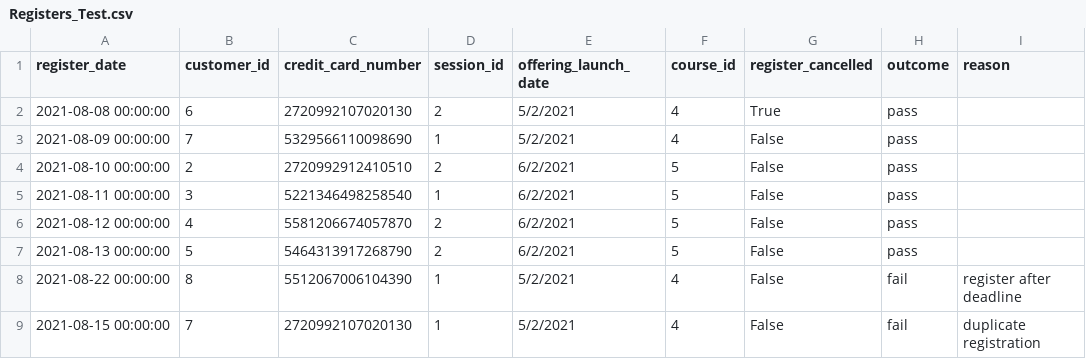
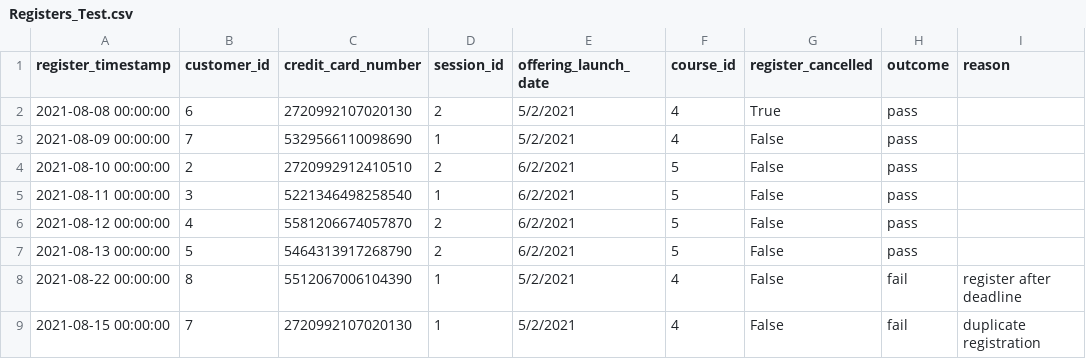
Before and after one commit to Jh123x/cs2102-project, a CSV file: SQL/test data/schema fail/Registers_Test.csv, drawn as a sheet.

```diff
--- a/SQL/test data/schema fail/Registers_Test.csv
+++ b/SQL/test data/schema fail/Registers_Test.csv
@@ -1,2 +1,2 @@
-register_date,customer_id,credit_card_number,session_id,offering_launch_date,course_id,register_cancelled,outcome,reason
+register_timestamp,customer_id,credit_card_number,session_id,offering_launch_date,course_id,register_cancelled,outcome,reason
 2021-08-08 00:00:00,6,2720992107020130,2,5/2/2021,4,True,pass,
```
Also changed, not shown: SQL/test data/schema fail/Buys_Test.csv, SQL/test data/schema fail/Redeem_Test.csv, 17 other files.
